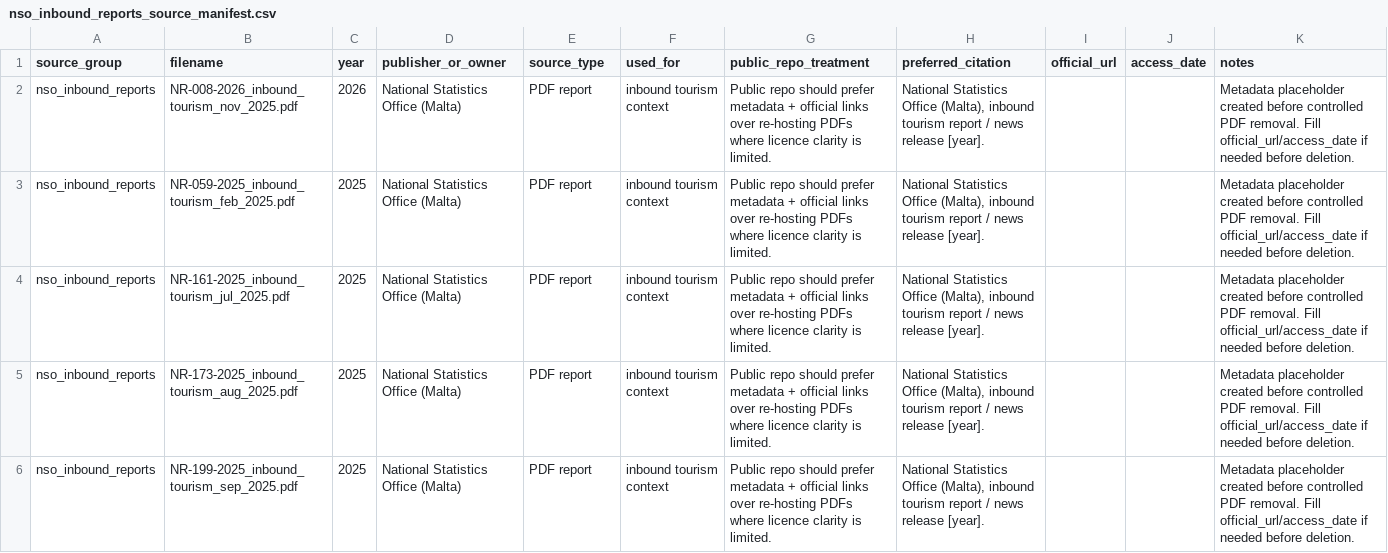
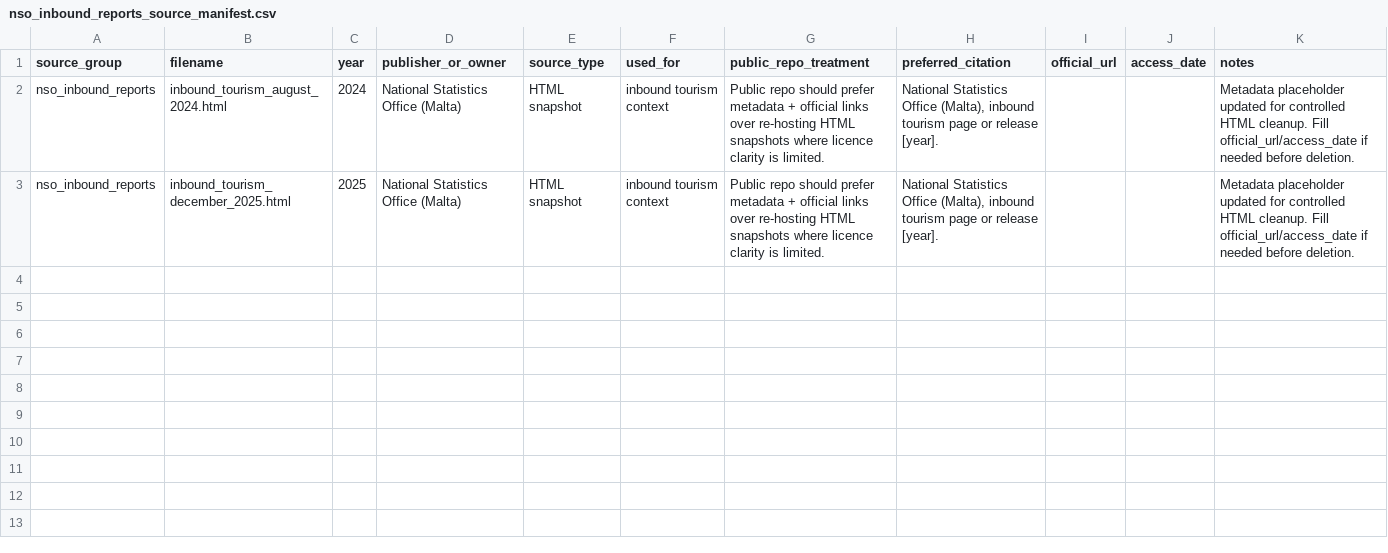
Before and after one commit to Anamardiana17/Malta_portfolio, a CSV file: data_raw/nso_inbound_reports/nso_inbound_reports_source_manifest.csv, drawn as a sheet.

Commit message:
Align HTML snapshot manifests with remaining tracked HTML sources

```diff
--- a/data_raw/nso_inbound_reports/nso_inbound_reports_source_manifest.csv
+++ b/data_raw/nso_inbound_reports/nso_inbound_reports_source_manifest.csv
@@ -1,6 +1,3 @@
 source_group,filename,year,publisher_or_owner,source_type,used_for,public_repo_treatment,preferred_citation,official_url,access_date,notes
-nso_inbound_reports,NR-008-2026_inbound_tourism_nov_2025.pdf,2026,National Statistics Office (Malta),PDF report,inbound tourism context,Public repo should prefer metadata + official links over re-hosting PDFs where licence clarity is limited.,"National Statistics Office (Malta), inbound tourism report / news release [year].",,,Metadata placeholder created before controlled PDF removal. Fill official_url/access_date if needed before deletion.
-nso_inbound_reports,NR-059-2025_inbound_tourism_feb_2025.pdf,2025,National Statistics Office (Malta),PDF report,inbound tourism context,Public repo should prefer metadata + official links over re-hosting PDFs where licence clarity is limited.,"National Statistics Office (Malta), inbound tourism report / news release [year].",,,Metadata placeholder created before controlled PDF removal. Fill official_url/access_date if needed before deletion.
-nso_inbound_reports,NR-161-2025_inbound_tourism_jul_2025.pdf,2025,National Statistics Office (Malta),PDF report,inbound tourism context,Public repo should prefer metadata + official links over re-hosting PDFs where licence clarity is limited.,"National Statistics Office (Malta), inbound tourism report / news release [year].",,,Metadata placeholder created before controlled PDF removal. Fill official_url/access_date if needed before deletion.
-nso_inbound_reports,NR-173-2025_inbound_tourism_aug_2025.pdf,2025,National Statistics Office (Malta),PDF report,inbound tourism context,Public repo should prefer metadata + official links over re-hosting PDFs where licence clarity is limited.,"National Statistics Office (Malta), inbound tourism report / news release [year].",,,Metadata placeholder created before controlled PDF removal. Fill official_url/access_date if needed before deletion.
-nso_inbound_reports,NR-199-2025_inbound_tourism_sep_2025.pdf,2025,National Statistics Office (Malta),PDF report,inbound tourism context,Public repo should prefer metadata + official links over re-hosting PDFs where licence clarity is limited.,"National Statistics Office (Malta), inbound tourism report / news release [year].",,,Metadata placeholder created before controlled PDF removal. Fill official_url/access_date if needed before deletion.
+nso_inbound_reports,inbound_tourism_august_2024.html,2024,National Statistics Office (Malta),HTML snapshot,inbound tourism context,Public repo should prefer metadata + official links over re-hosting HTML snapshots where licence clarity is limited.,"National Statistics Office (Malta), inbound tourism page or release [year].",,,Metadata placeholder updated for controlled HTML cleanup. Fill official_url/access_date if needed before deletion.
+nso_inbound_reports,inbound_tourism_december_2025.html,2025,National Statistics Office (Malta),HTML snapshot,inbound tourism context,Public repo should prefer metadata + official links over re-hosting HTML snapshots where licence clarity is limited.,"National Statistics Office (Malta), inbound tourism page or release [year].",,,Metadata placeholder updated for controlled HTML cleanup. Fill official_url/access_date if needed before deletion.
```
Also changed, not shown: data_raw/nso_accommodation_reports/nso_accommodation_reports_source_manifest.csv, data_raw/nso_regional_reports/nso_regional_reports_source_manifest.csv.
